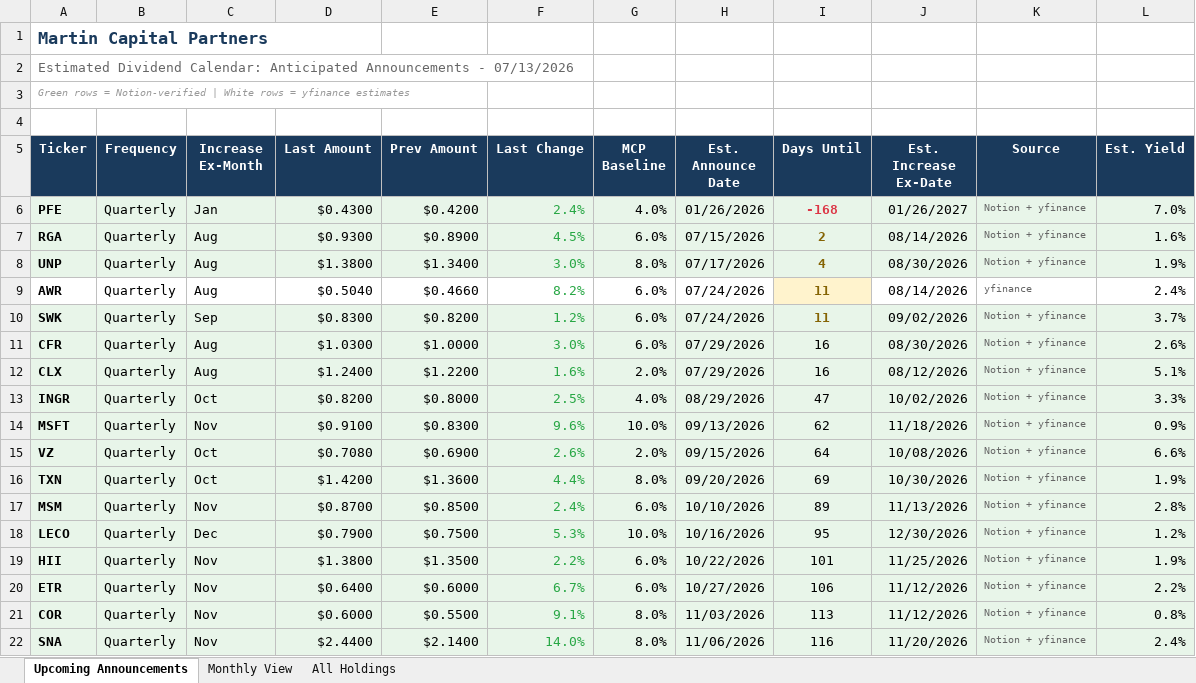
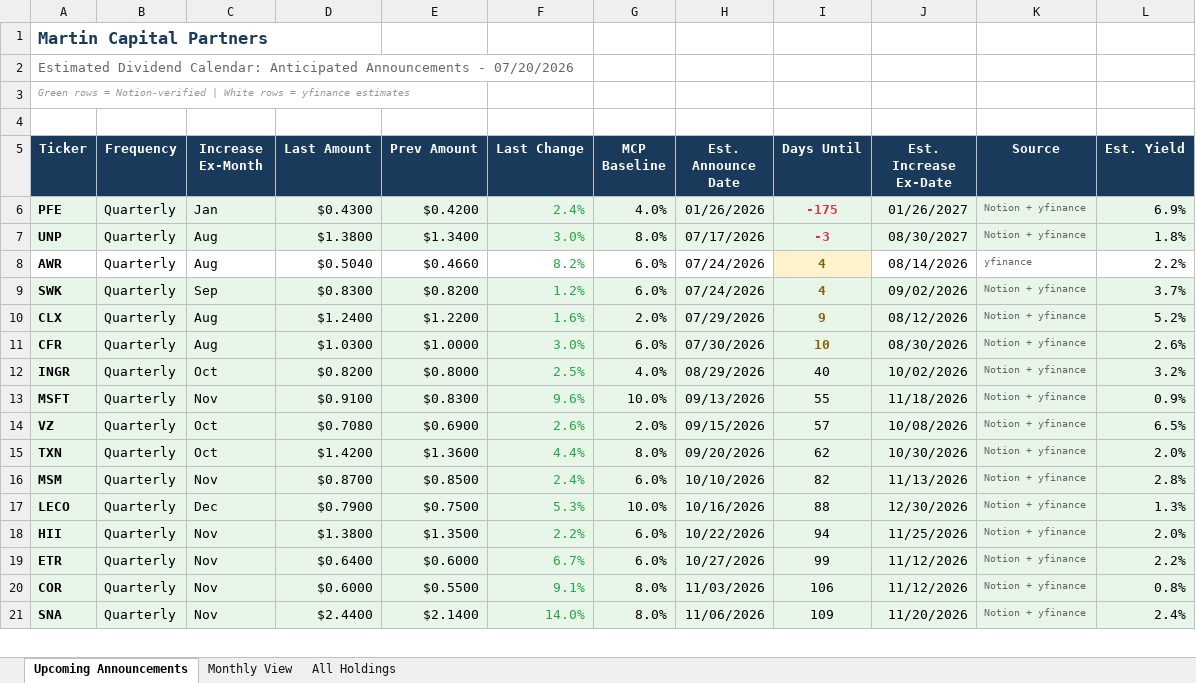
Before and after one commit to ryansadair/mcp-dashboard, an Excel workbook: data/dividend_calendar.xlsx, sheet Upcoming Announcements, drawn as a sheet; only a part is shown; values as stored, in another font and other column widths than the file's, no borders; removed rows and columns are numbered as before the commit, all else as after; the diff covers the shown part only; the diff names each change by its address in the sheet, - before the commit and + after, or states it on an @@ line.

Commit message:
Update dividend calendar 2026-07-20

```diff
--- a/data/dividend_calendar.xlsx (sheet Upcoming Announcements)
+++ b/data/dividend_calendar.xlsx (sheet Upcoming Announcements)
-A2 (Ticker): …Announcements - 07/13/2026
+A2 (Ticker): …Announcements - 07/20/2026
-I6 (Days Until): -168
+I6 (Days Until): -175
-L6 (Est. Yield): 7.0%
+L6 (Est. Yield): 6.9%
-row 7: RGA | Quarterly | Aug | $0.9300 | $0.8900 | 4.5% | 6.0% | 07/15/2026 | 2 | 08/14/2026 | Notion + yfinance | 1.6%
-I7 (Days Until): 4
+I7 (Days Until): -3
-I7 text colour: #856404
+I7 text colour: #DC3545
-J7 (Est. Increase Ex-Date): 08/30/2026
+J7 (Est. Increase Ex-Date): 08/30/2027
-L7 (Est. Yield): 1.9%
+L7 (Est. Yield): 1.8%
-I8:I9 (Days Until): 11
+I8:I9 (Days Until): 4
-L8 (Est. Yield): 2.4%
+L8 (Est. Yield): 2.2%
+row 10: CLX | Quarterly | Aug | $1.2400 | $1.2200 | 1.6% | 2.0% | 07/29/2026 | 9 | 08/12/2026 | Notion + yfinance | 5.2%
-H11 (Est. Announce Date): 07/29/2026
+H11 (Est. Announce Date): 07/30/2026
-I11 (Days Until): 16
+I11 (Days Until): 10
@@ I11 bold: off → on, text colour: black → #856404 @@
-row 12: CLX | Quarterly | Aug | $1.2400 | $1.2200 | 1.6% | 2.0% | 07/29/2026 | 16 | 08/12/2026 | Notion + yfinance | 5.1%
-I12 (Days Until): 47
+I12 (Days Until): 40
-L12 (Est. Yield): 3.3%
+L12 (Est. Yield): 3.2%
-I13 (Days Until): 62
+I13 (Days Until): 55
-I14 (Days Until): 64
+I14 (Days Until): 57
-L14 (Est. Yield): 6.6%
+L14 (Est. Yield): 6.5%
-I15 (Days Until): 69
+I15 (Days Until): 62
-L15 (Est. Yield): 1.9%
+L15 (Est. Yield): 2.0%
-I16 (Days Until): 89
+I16 (Days Until): 82
-I17 (Days Until): 95
+I17 (Days Until): 88
-L17 (Est. Yield): 1.2%
+L17 (Est. Yield): 1.3%
-I18 (Days Until): 101
+I18 (Days Until): 94
-L18 (Est. Yield): 1.9%
+L18 (Est. Yield): 2.0%
-I19 (Days Until): 106
+I19 (Days Until): 99
-I20 (Days Until): 113
+I20 (Days Until): 106
-I21 (Days Until): 116
+I21 (Days Until): 109
```
Also changed, not shown: 1 added row and 58 edited cells elsewhere in this sheet, sheet All Holdings, sheet Monthly View.
